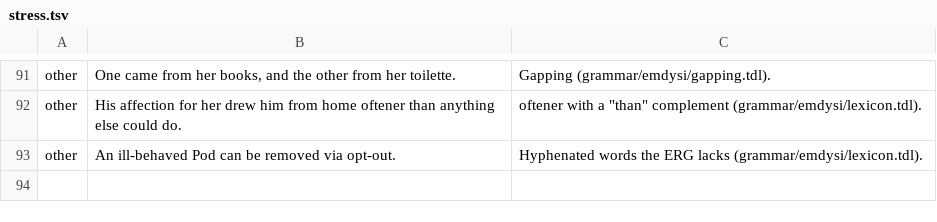
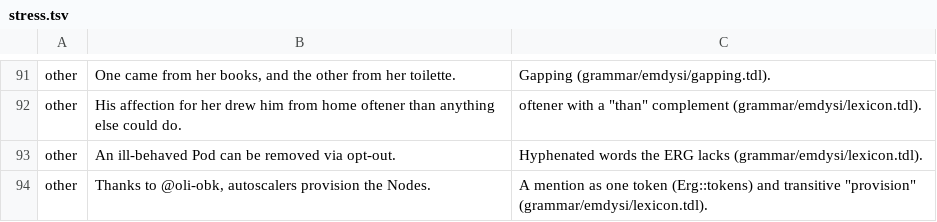
Before and after one commit to e6qu/emdysi, a TSV file: corpora/stress/stress.tsv, drawn as a sheet; only a part is shown, gaps mark what is left out.

```diff
--- a/corpora/stress/stress.tsv
+++ b/corpora/stress/stress.tsv
@@ -93 +93,2 @@ other	His affection for her drew him from home oftener than anything else could
 other	An ill-behaved Pod can be removed via opt-out.	Hyphenated words the ERG lacks (grammar/emdysi/lexicon.tdl).
+other	Thanks to @oli-obk, autoscalers provision the Nodes.	A mention as one token (Erg::tokens) and transitive "provision" (grammar/emdysi/lexicon.tdl).
```
Also changed, not shown: 4 other files.
